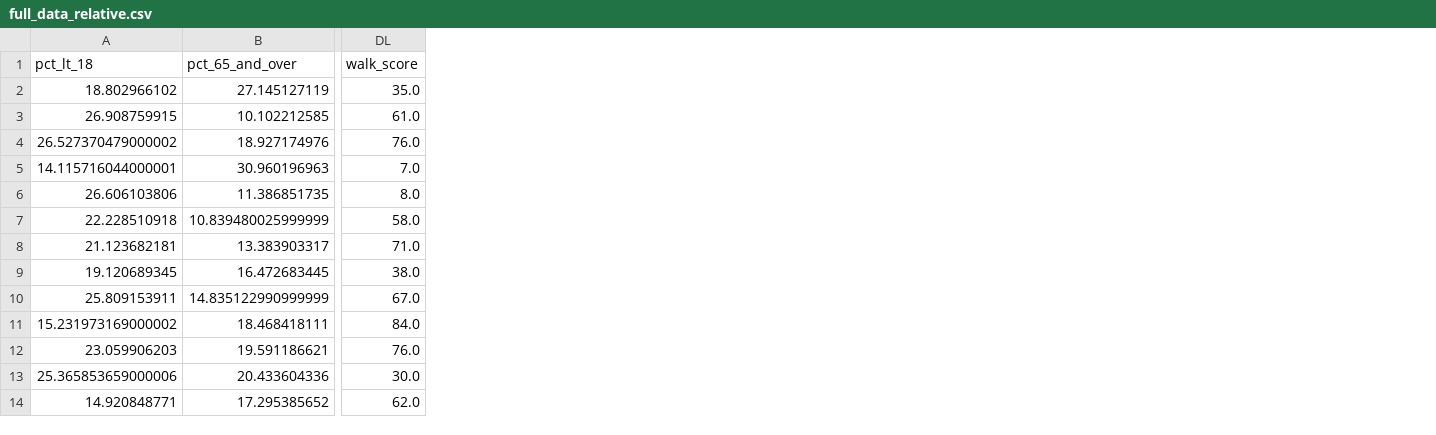
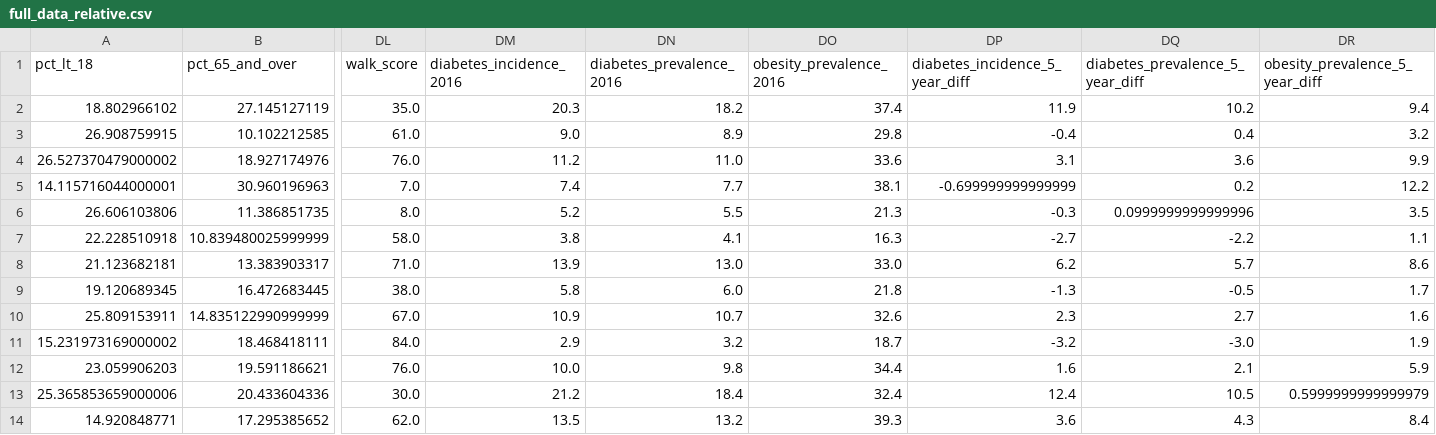
Before and after one commit to mathematica-mpr/CommunityConnector, a CSV file: data/full_data_relative.csv, drawn as a sheet; only a part is shown, gaps mark what is left out; the diff names each change by its address in the sheet, - before the commit and + after, or states it on an @@ line.

Commit message:
feat: incorporate cdc prevalence and incidence outcomes

```diff
--- a/data/full_data_relative.csv
+++ b/data/full_data_relative.csv
+column DM (diabetes_incidence_2016), rows 2-14: 20.3 | 9.0 | 11.2 | 7.4 | 5.2 | 3.8 | 13.9 | 5.8 | 10.9 | 2.9 | 10.0 | 21.2 | 13.5
+column DN (diabetes_prevalence_2016), rows 2-14: 18.2 | 8.9 | 11.0 | 7.7 | 5.5 | 4.1 | 13.0 | 6.0 | 10.7 | 3.2 | 9.8 | 18.4 | 13.2
+column DO (obesity_prevalence_2016), rows 2-14: 37.4 | 29.8 | 33.6 | 38.1 | 21.3 | 16.3 | 33.0 | 21.8 | 32.6 | 18.7 | 34.4 | 32.4 | 39.3
+column DP (diabetes_incidence_5_year_diff), rows 2-14: 11.9 | -0.4 | 3.1 | -0.699999999999999 | -0.3 | -2.7 | 6.2 | -1.3 | 2.3 | -3.2 | 1.6 | 12.4 | 3.6
+column DQ (diabetes_prevalence_5_year_diff), rows 2-14: 10.2 | 0.4 | 3.6 | 0.2 | 0.0999999999999996 | -2.2 | 5.7 | -0.5 | 2.7 | -3.0 | 2.1 | 10.5 | 4.3
+column DR (obesity_prevalence_5_year_diff), rows 2-14: 9.4 | 3.2 | 9.9 | 12.2 | 3.5 | 1.1 | 8.6 | 1.7 | 1.6 | 1.9 | 5.9 | 0.5999999999999979 | 8.4
```
Also changed, not shown: data/final_data_dictionary.csv.
